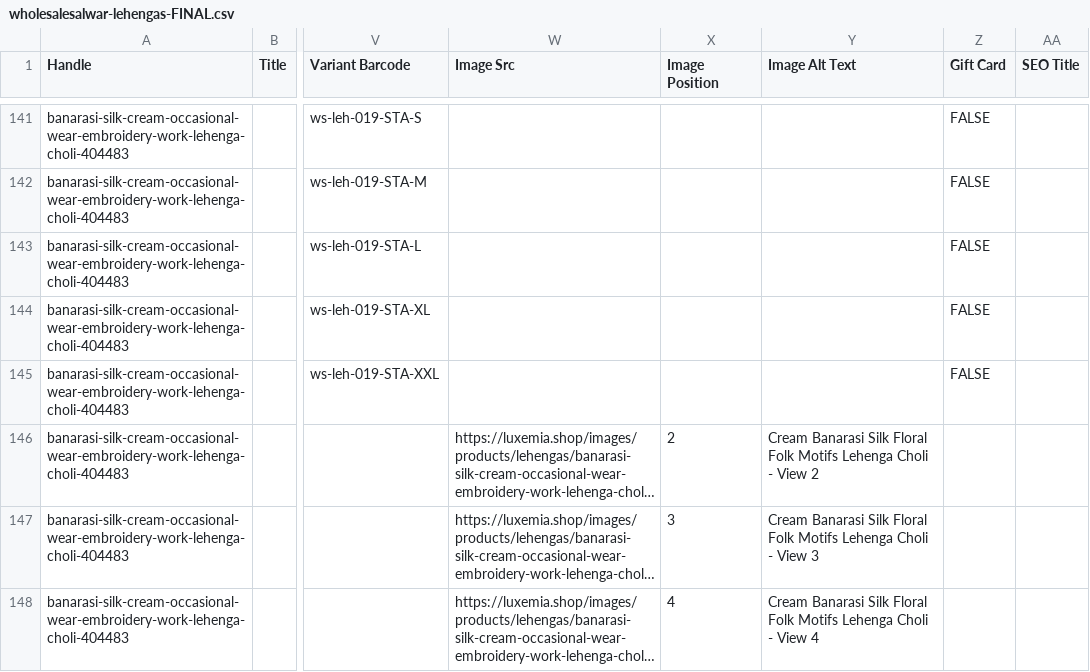
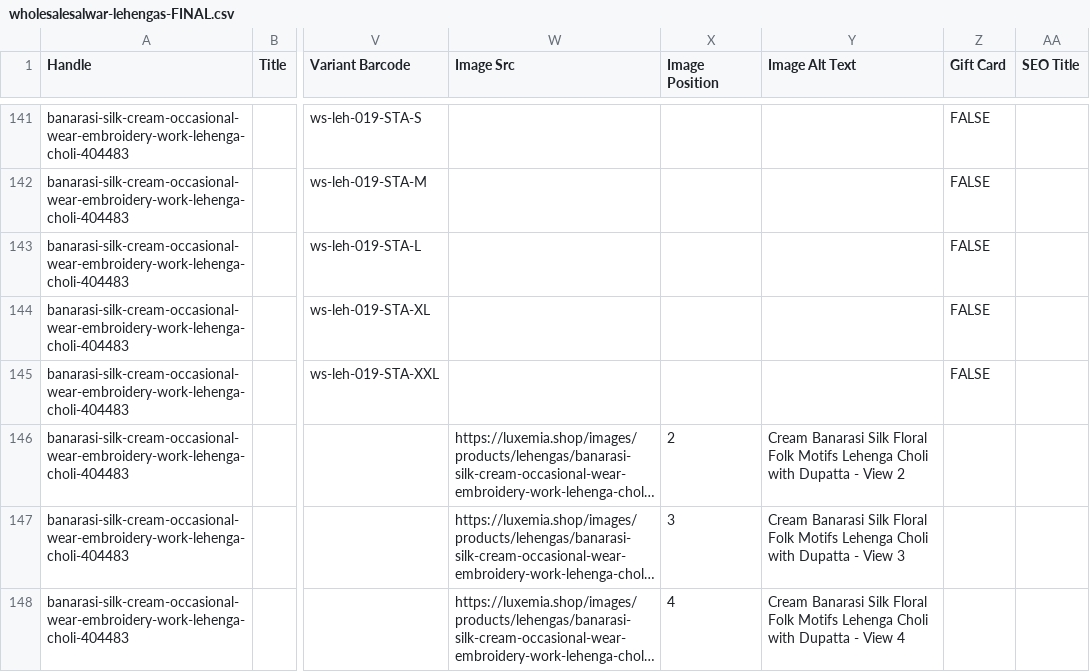
Before and after one commit to leylabernie/luxemiashop, a CSV file: public/wholesalesalwar-lehengas-FINAL.csv, drawn as a sheet; only a part is shown, gaps mark what is left out; long unchanged cells end in …; the diff covers the shown part only; the diff names each change by its address in the sheet, - before the commit and + after, or states it on an @@ line.

Commit message:
Hyphenate Multi-color + add 'with Dupatta' to titles + descriptions
Per Mini's request, two more corrections:

1. Hyphenate 'Multicolor' → 'Multi-color' in all 8 affected titles.
   'Multi-color' matches how shoppers actually type search queries
   (per Google keyword data, 'multi-color lehenga' gets more searches
   than 'multicolor lehenga').

2. Add 'with Dupatta' to the product title for 13 products that didn't
   have a distinctive feature suffix. Pattern matches cbazaar/Utsav standard
   product naming: 'Lehenga Choli with Dupatta'.

3. Updated opening line of body description to match:
   OLD: 'Multicolor cotton lehenga choli with digital print.'
   NEW: 'Multi-color cotton lehenga choli with dupatta.'
        'Features digital print.' (work type moved to second line)

4. Trimmed 9 long titles to keep all under 70 chars (Google shows ~60 in
   search snippets; longer titles get truncated with ellipsis).

5. Resolved a duplicate title by differentiating two similar multicolor
   cotton folk motif lehengas by their dominant color palette:
   - ALC-160 → 'Multi-color Cotton Folk Motif Lehenga Choli - Yellow & Teal'
   - ALC-137 → 'Multi-color Cotton Folk Motif Lehenga Choli - Purple & Maroon'
   (These were genuinely different products with different photos — VLM
   confirmed one has a yellow/teal dominant palette and the other has
   purple/maroon.)

```diff
--- a/public/wholesalesalwar-lehengas-FINAL.csv
+++ b/public/wholesalesalwar-lehengas-FINAL.csv
-Y146 (Image Alt Text): …Lehenga Choli - View…
+Y146 (Image Alt Text): …Lehenga Choli with Dupatta - View…
-Y147 (Image Alt Text): …Lehenga Choli - View…
+Y147 (Image Alt Text): …Lehenga Choli with Dupatta - View…
-Y148 (Image Alt Text): …Lehenga Choli - View…
+Y148 (Image Alt Text): …Lehenga Choli with Dupatta - View…
```
Also changed, not shown: 164 edited cells elsewhere in this file.
